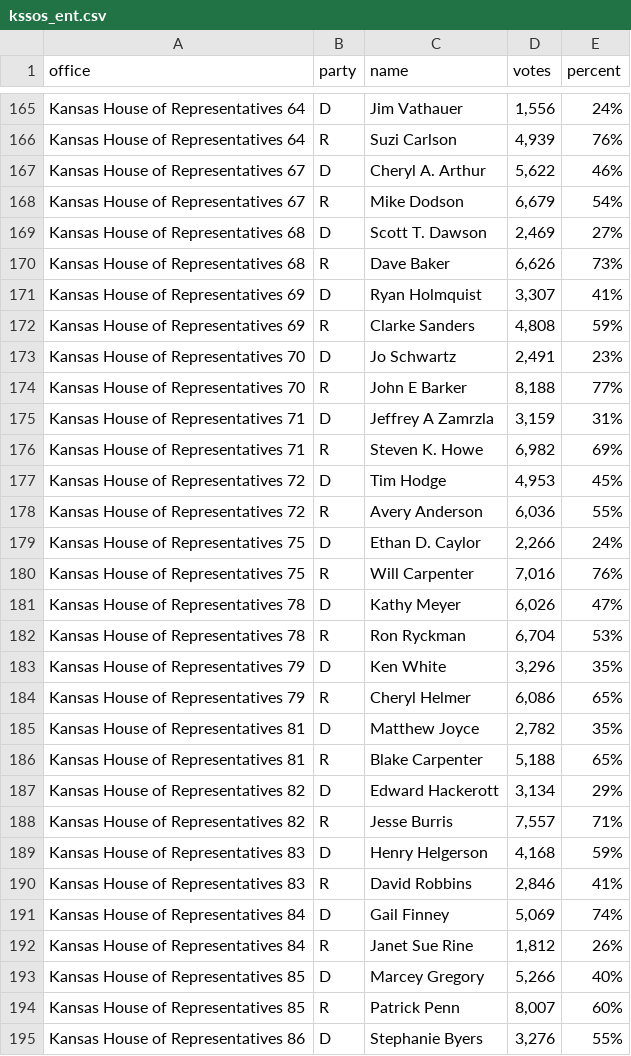
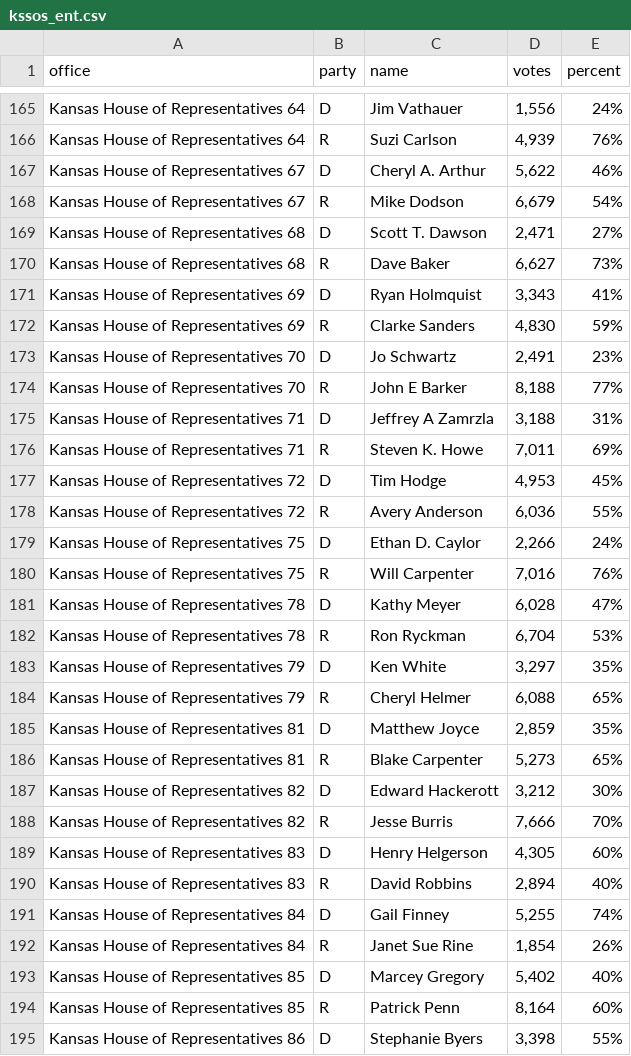
Before and after one commit to statedemocrats/ks-sos-unofficial-stats, a CSV file: kssos_ent.csv, drawn as a sheet; only a part is shown, gaps mark what is left out; the diff covers the shown part only.

Commit message:
snapshot 2020-11-07000001

```diff
--- a/kssos_ent.csv
+++ b/kssos_ent.csv
@@ -168,10 +168,10 @@ office,party,name,votes,percent
 "Kansas House of Representatives 67",R,"Mike Dodson","6,679",54%
-"Kansas House of Representatives 68",D,"Scott T. Dawson","2,469",27%
-"Kansas House of Representatives 68",R,"Dave Baker","6,626",73%
-"Kansas House of Representatives 69",D,"Ryan Holmquist","3,307",41%
-"Kansas House of Representatives 69",R,"Clarke Sanders","4,808",59%
+"Kansas House of Representatives 68",D,"Scott T. Dawson","2,471",27%
+"Kansas House of Representatives 68",R,"Dave Baker","6,627",73%
+"Kansas House of Representatives 69",D,"Ryan Holmquist","3,343",41%
+"Kansas House of Representatives 69",R,"Clarke Sanders","4,830",59%
 "Kansas House of Representatives 70",D,"Jo Schwartz","2,491",23%
 "Kansas House of Representatives 70",R,"John E Barker","8,188",77%
-"Kansas House of Representatives 71",D,"Jeffrey A Zamrzla","3,159",31%
-"Kansas House of Representatives 71",R,"Steven K. Howe","6,982",69%
+"Kansas House of Representatives 71",D,"Jeffrey A Zamrzla","3,188",31%
+"Kansas House of Representatives 71",R,"Steven K. Howe","7,011",69%
 "Kansas House of Representatives 72",D,"Tim Hodge","4,953",45%
@@ -180,16 +180,16 @@ office,party,name,votes,percent
 "Kansas House of Representatives 75",R,"Will Carpenter","7,016",76%
-"Kansas House of Representatives 78",D,"Kathy Meyer","6,026",47%
+"Kansas House of Representatives 78",D,"Kathy Meyer","6,028",47%
 "Kansas House of Representatives 78",R,"Ron Ryckman","6,704",53%
-"Kansas House of Representatives 79",D,"Ken White","3,296",35%
-"Kansas House of Representatives 79",R,"Cheryl Helmer","6,086",65%
-"Kansas House of Representatives 81",D,"Matthew Joyce","2,782",35%
-"Kansas House of Representatives 81",R,"Blake Carpenter","5,188",65%
-"Kansas House of Representatives 82",D,"Edward Hackerott","3,134",29%
-"Kansas House of Representatives 82",R,"Jesse Burris","7,557",71%
-"Kansas House of Representatives 83",D,"Henry Helgerson","4,168",59%
-"Kansas House of Representatives 83",R,"David Robbins","2,846",41%
-"Kansas House of Representatives 84",D,"Gail Finney","5,069",74%
-"Kansas House of Representatives 84",R,"Janet Sue Rine","1,812",26%
-"Kansas House of Representatives 85",D,"Marcey Gregory","5,266",40%
-"Kansas House of Representatives 85",R,"Patrick Penn","8,007",60%
-"Kansas House of Representatives 86",D,"Stephanie Byers","3,276",55%
+"Kansas House of Representatives 79",D,"Ken White","3,297",35%
+"Kansas House of Representatives 79",R,"Cheryl Helmer","6,088",65%
+"Kansas House of Representatives 81",D,"Matthew Joyce","2,859",35%
+"Kansas House of Representatives 81",R,"Blake Carpenter","5,273",65%
+"Kansas House of Representatives 82",D,"Edward Hackerott","3,212",30%
+"Kansas House of Representatives 82",R,"Jesse Burris","7,666",70%
+"Kansas House of Representatives 83",D,"Henry Helgerson","4,305",60%
+"Kansas House of Representatives 83",R,"David Robbins","2,894",40%
+"Kansas House of Representatives 84",D,"Gail Finney","5,255",74%
+"Kansas House of Representatives 84",R,"Janet Sue Rine","1,854",26%
+"Kansas House of Representatives 85",D,"Marcey Gregory","5,402",40%
+"Kansas House of Representatives 85",R,"Patrick Penn","8,164",60%
+"Kansas House of Representatives 86",D,"Stephanie Byers","3,398",55%
```
Also changed, not shown: 169 edited cells elsewhere in this file.
